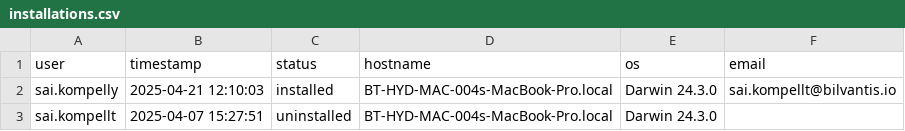
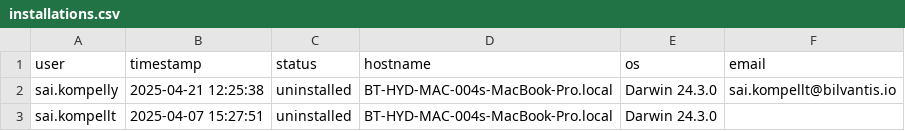
Before and after one commit to saikrishnakompelly-bilvantis/Genie-NoAI, a CSV file: installations.csv, drawn as a sheet.

Commit message:
Update installation status: sai.kompelly uninstalled

```diff
--- a/installations.csv
+++ b/installations.csv
@@ -1,3 +1,3 @@
 user,timestamp,status,hostname,os,email
-sai.kompelly,2025-04-21 12:10:03,installed,BT-HYD-MAC-004s-MacBook-Pro.local,Darwin 24.3.0,sai.kompellt@bilvantis.io
+sai.kompelly,2025-04-21 12:25:38,uninstalled,BT-HYD-MAC-004s-MacBook-Pro.local,Darwin 24.3.0,sai.kompellt@bilvantis.io
 sai.kompellt,2025-04-07 15:27:51,uninstalled,BT-HYD-MAC-004s-MacBook-Pro.local,Darwin 24.3.0,
```
